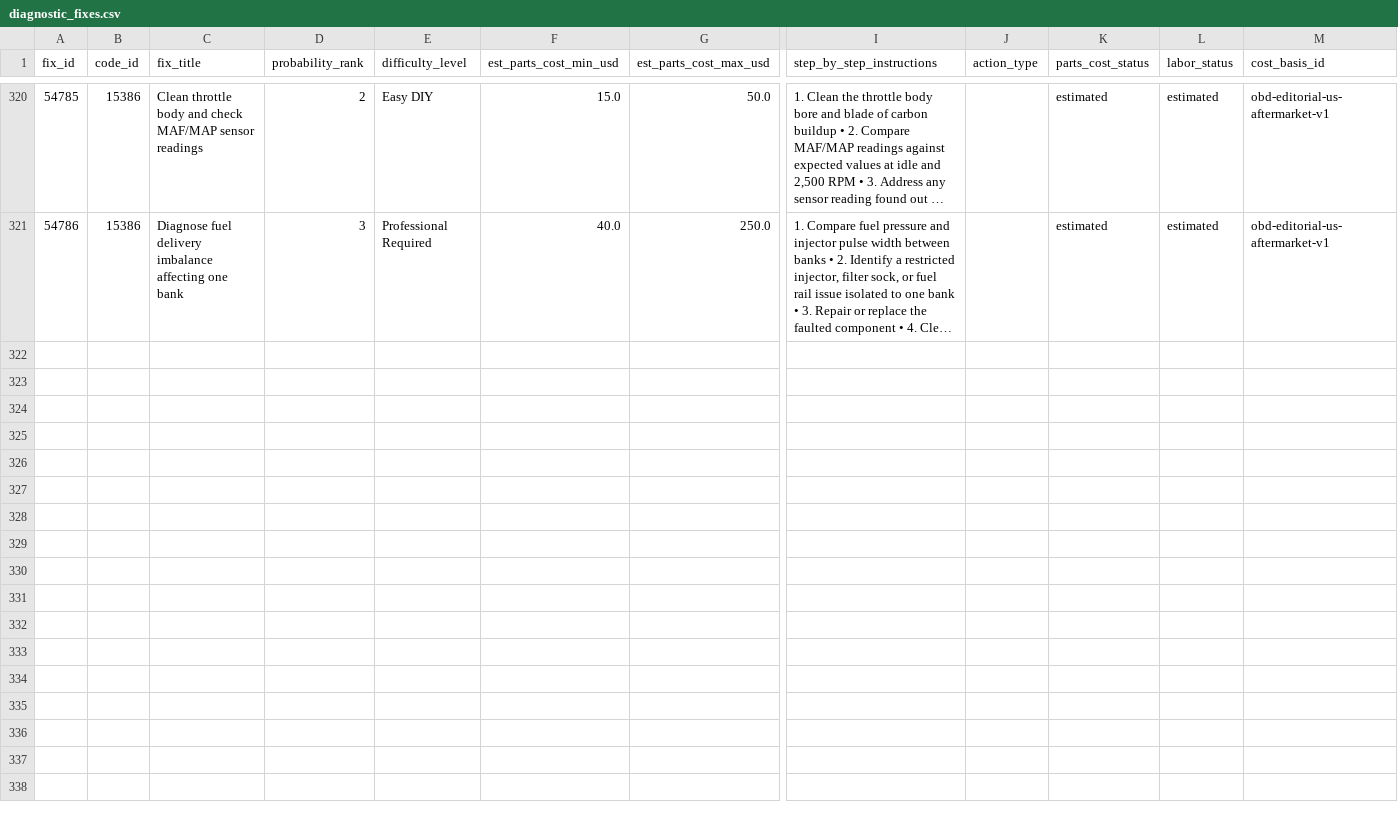
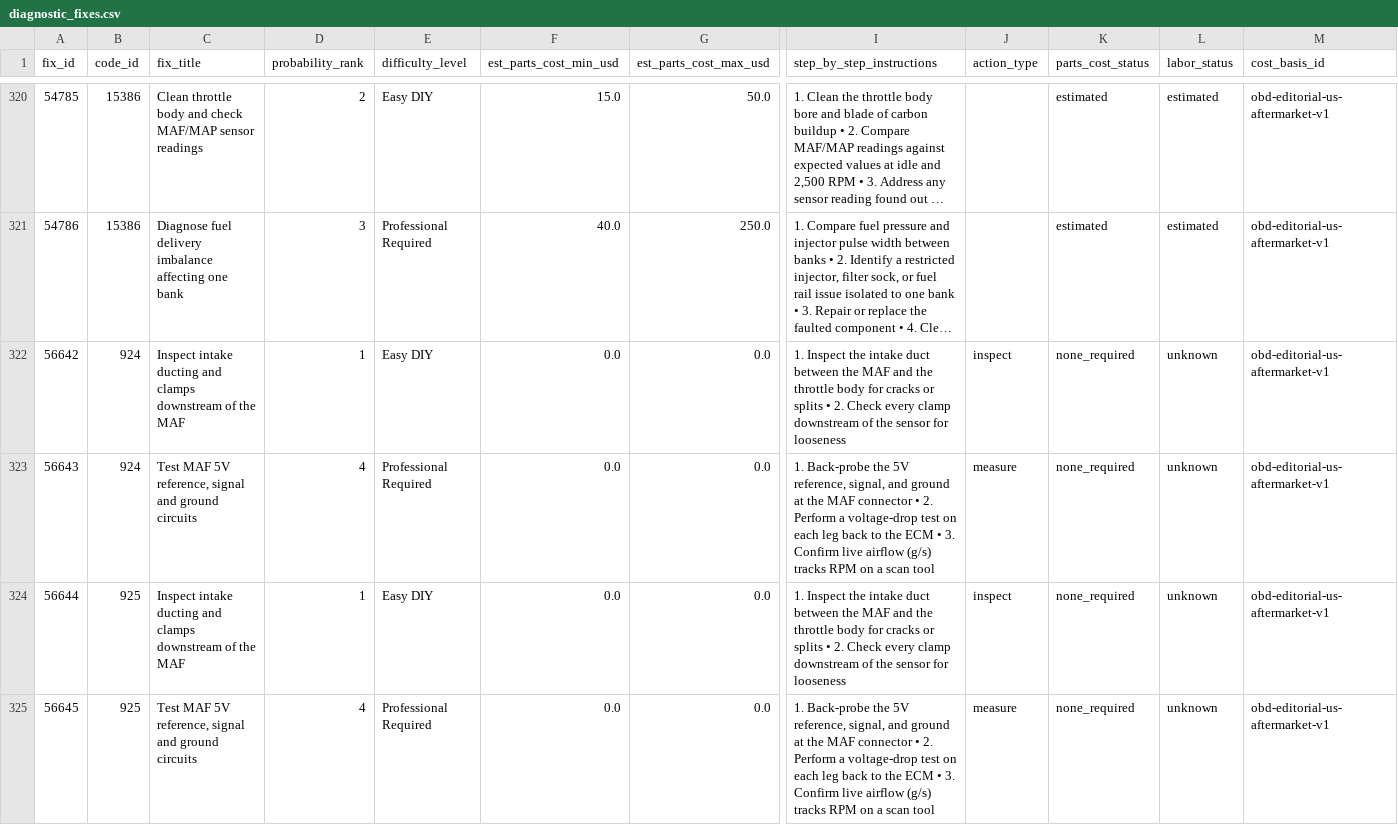
Before and after one commit to MechanicDB/MechanicDB-public, a CSV file: diagnostic_fixes.csv, drawn as a sheet; only a part is shown, gaps mark what is left out; long unchanged cells end in …; rows hold the shown columns only; the diff covers the shown part only; the diff names each change by its address in the sheet, - before the commit and + after, or states it on an @@ line.

```diff
--- a/diagnostic_fixes.csv
+++ b/diagnostic_fixes.csv
+row 322: 56642 | 924 | Inspect intake ducting and clamps downstream of the MAF | 1 | Easy DIY | 0.0 | 0.0 | 1. Inspect the intake duct between the MAF and the throttle body for cracks or splits • 2. Check every clamp downstream of the sensor for looseness | inspect | none_required | unknown | obd-editorial-us-aftermarket-v1
+row 323: 56643 | 924 | Test MAF 5V reference, signal and ground circuits | 4 | Professional Required | 0.0 | 0.0 | 1. Back-probe the 5V reference, signal, and ground at the MAF connector • 2. Perform a voltage-drop test on each leg back to the ECM • 3. Confirm live airflow (g/s) tracks RPM on a scan tool | measure | none_required | unknown | obd-editorial-us-aftermarket-v1
+row 324: 56644 | 925 | Inspect intake ducting and clamps downstream of the MAF | 1 | Easy DIY | 0.0 | 0.0 | 1. Inspect the intake duct between the MAF and the throttle body for cracks or splits • 2. Check every clamp downstream of the sensor for looseness | inspect | none_required | unknown | obd-editorial-us-aftermarket-v1
+row 325: 56645 | 925 | Test MAF 5V reference, signal and ground circuits | 4 | Professional Required | 0.0 | 0.0 | 1. Back-probe the 5V reference, signal, and ground at the MAF connector • 2. Perform a voltage-drop test on each leg back to the ECM • 3. Confirm live airflow (g/s) tracks RPM on a scan tool | measure | none_required | unknown | obd-editorial-us-aftermarket-v1
```
Also changed, not shown: 38 edited cells elsewhere in this file, dtc_fixes_joined.csv, identity_map.csv, 13 other files.
